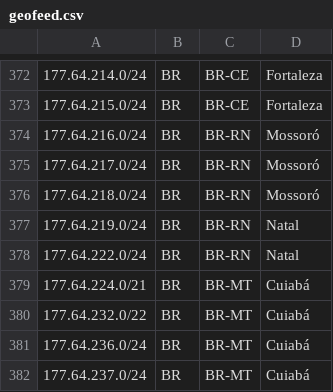
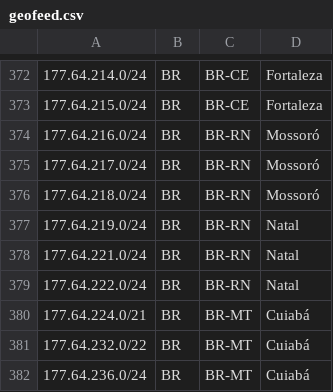
Before and after one commit to rtanajura/geofeed, a CSV file: geofeed.csv, drawn as a sheet; only a part is shown, gaps mark what is left out; the shorter side is filled out with more unchanged rows; the diff names each change by its address in the sheet, - before the commit and + after, or states it on an @@ line.

Commit message:
Update geofeed.csv

```diff
--- a/geofeed.csv
+++ b/geofeed.csv
+row 378: 177.64.221.0/24 | BR | BR-RN | Natal
```
